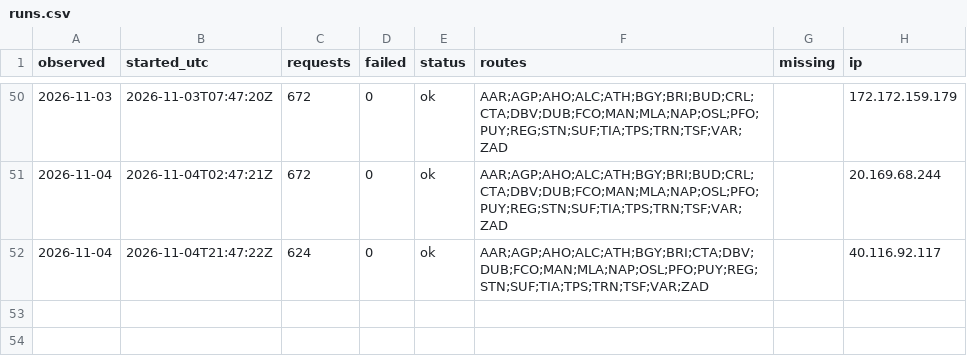
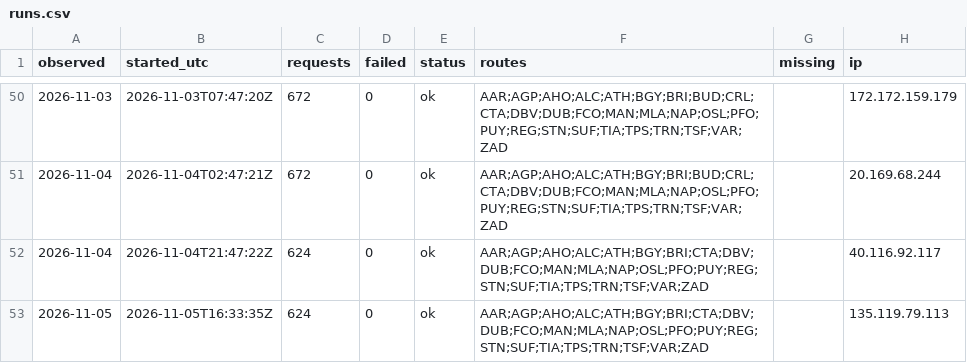
Before and after one commit to areqq/lcj-fares, a CSV file: data/KTW/runs.csv, drawn as a sheet; only a part is shown, gaps mark what is left out.

```diff
--- a/data/KTW/runs.csv
+++ b/data/KTW/runs.csv
@@ -52 +52,2 @@ observed,started_utc,requests,failed,status,routes,missing,ip
 2026-11-04,2026-11-04T21:47:22Z,624,0,ok,AAR;AGP;AHO;ALC;ATH;BGY;BRI;CTA;DBV;DUB;FCO;MAN;MLA;NAP;OSL;PFO;PUY;REG;STN;SUF;TIA;TPS;TRN;TSF;VAR;ZAD,,40.116.92.117
+2026-11-05,2026-11-05T16:33:35Z,624,0,ok,AAR;AGP;AHO;ALC;ATH;BGY;BRI;CTA;DBV;DUB;FCO;MAN;MLA;NAP;OSL;PFO;PUY;REG;STN;SUF;TIA;TPS;TRN;TSF;VAR;ZAD,,135.119.79.113
```
Also changed, not shown: 1 other file.
